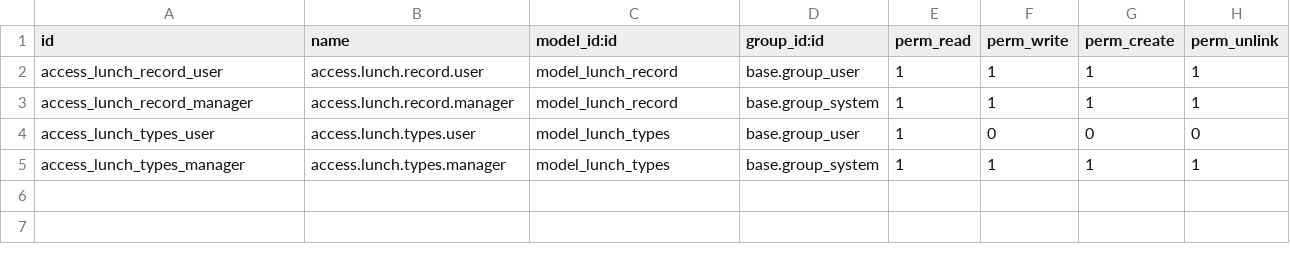
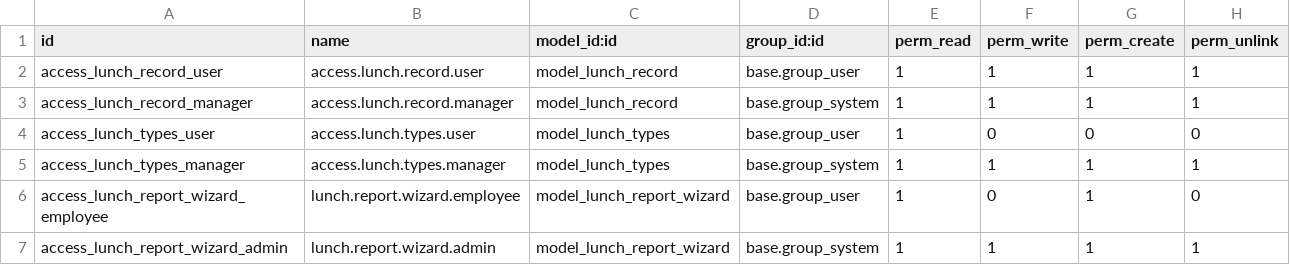
Before and after one commit to mohit-chand19/lunch_management, a CSV file: security/ir.model.access.csv, drawn as a sheet; the diff names each change by its address in the sheet, - before the commit and + after, or states it on an @@ line.

Commit message:
update the states and add reporting

```diff
--- a/security/ir.model.access.csv
+++ b/security/ir.model.access.csv
+row 6: access_lunch_report_wizard_employee | lunch.report.wizard.employee | model_lunch_report_wizard | base.group_user | 1 | 0 | 1 | 0
+row 7: access_lunch_report_wizard_admin | lunch.report.wizard.admin | model_lunch_report_wizard | base.group_system | 1 | 1 | 1 | 1
```
Also changed, not shown: 8 other files.
